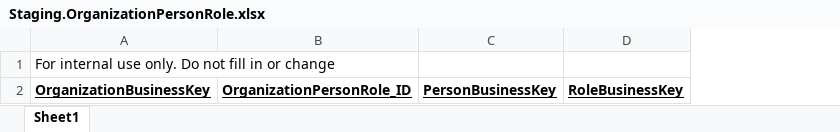
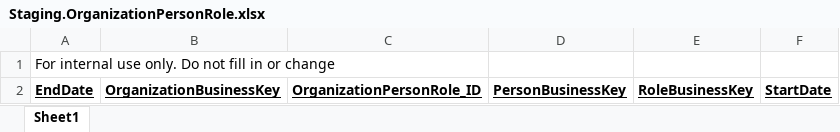
Before and after one commit to AphelionSoftware/Meerkat, an Excel workbook: StagingTemplates/Staging.OrganizationPersonRole.xlsx, sheet Sheet1, drawn as a sheet; values as stored, in another font and other column widths than the file's, no borders; addresses are those after the commit; the diff names each change by its address in the sheet, - before the commit and + after, or states it on an @@ line.

```diff
--- a/StagingTemplates/Staging.OrganizationPersonRole.xlsx (sheet Sheet1)
+++ b/StagingTemplates/Staging.OrganizationPersonRole.xlsx (sheet Sheet1)
+column A, rows 1-2: For internal use only. Do not fill in or change | EndDate
+column F, row 2: StartDate
-B1: For internal use only. Do not fill in or change
+B1: (empty)
```
Also changed, not shown: StagingTemplates/Staging.Activity.xlsx, StagingTemplates/Staging.Indicator.xlsx, 51 other files.
